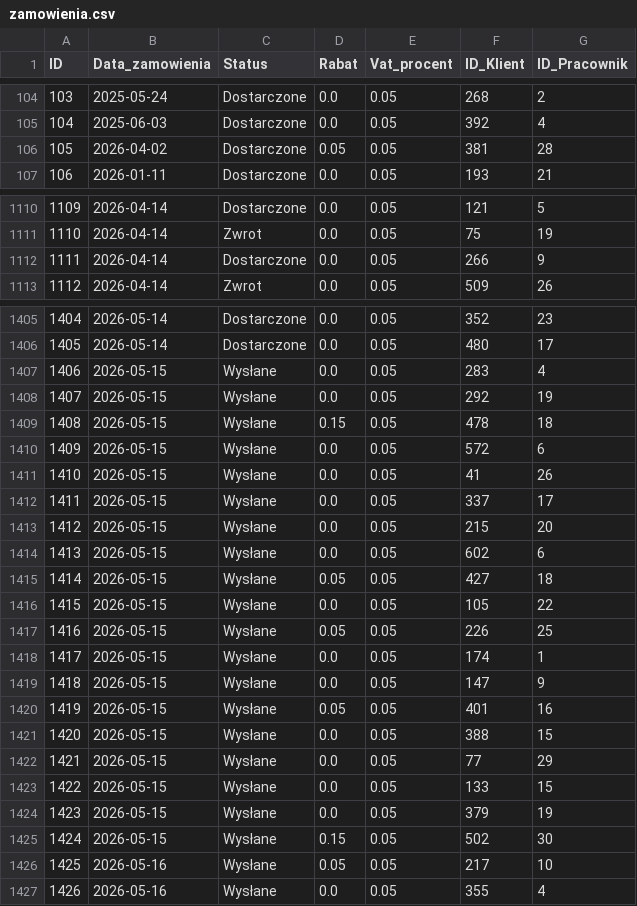
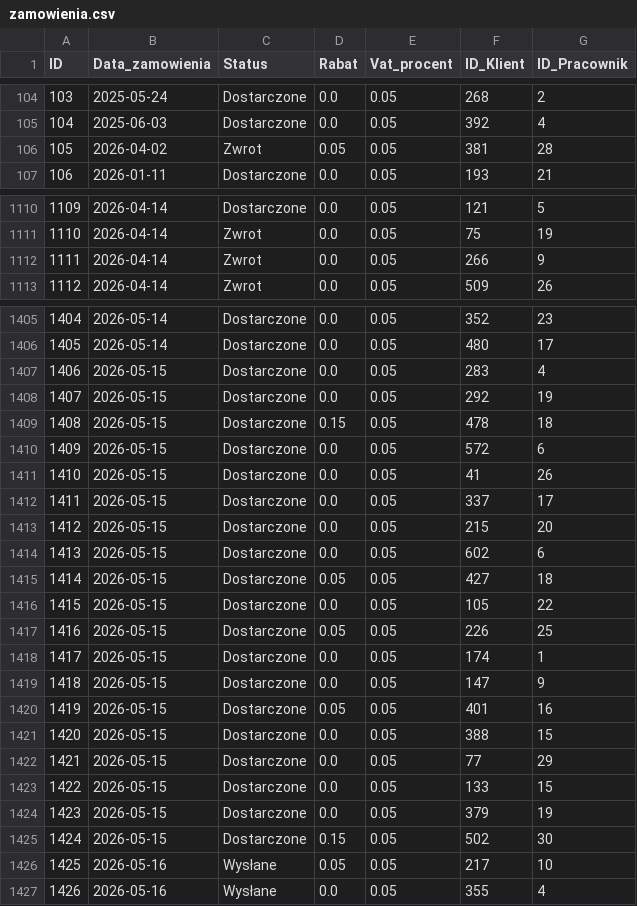
Before and after one commit to abazela/generator-danych, a CSV file: dane_csv/zamowienia.csv, drawn as a sheet; only a part is shown, gaps mark what is left out; the diff covers the shown part only.

```diff
--- a/dane_csv/zamowienia.csv
+++ b/dane_csv/zamowienia.csv
@@ -105,3 +105,3 @@
 104,2025-06-03,Dostarczone,0.0,0.05,392,4
-105,2026-04-02,Dostarczone,0.05,0.05,381,28
+105,2026-04-02,Zwrot,0.05,0.05,381,28
 106,2026-01-11,Dostarczone,0.0,0.05,193,21
@@ -1111,3 +1111,3 @@
 1110,2026-04-14,Zwrot,0.0,0.05,75,19
-1111,2026-04-14,Dostarczone,0.0,0.05,266,9
+1111,2026-04-14,Zwrot,0.0,0.05,266,9
 1112,2026-04-14,Zwrot,0.0,0.05,509,26
@@ -1406,21 +1406,21 @@
 1405,2026-05-14,Dostarczone,0.0,0.05,480,17
-1406,2026-05-15,Wysłane,0.0,0.05,283,4
-1407,2026-05-15,Wysłane,0.0,0.05,292,19
-1408,2026-05-15,Wysłane,0.15,0.05,478,18
-1409,2026-05-15,Wysłane,0.0,0.05,572,6
-1410,2026-05-15,Wysłane,0.0,0.05,41,26
-1411,2026-05-15,Wysłane,0.0,0.05,337,17
-1412,2026-05-15,Wysłane,0.0,0.05,215,20
-1413,2026-05-15,Wysłane,0.0,0.05,602,6
-1414,2026-05-15,Wysłane,0.05,0.05,427,18
-1415,2026-05-15,Wysłane,0.0,0.05,105,22
-1416,2026-05-15,Wysłane,0.05,0.05,226,25
-1417,2026-05-15,Wysłane,0.0,0.05,174,1
-1418,2026-05-15,Wysłane,0.0,0.05,147,9
-1419,2026-05-15,Wysłane,0.05,0.05,401,16
-1420,2026-05-15,Wysłane,0.0,0.05,388,15
-1421,2026-05-15,Wysłane,0.0,0.05,77,29
-1422,2026-05-15,Wysłane,0.0,0.05,133,15
-1423,2026-05-15,Wysłane,0.0,0.05,379,19
-1424,2026-05-15,Wysłane,0.15,0.05,502,30
+1406,2026-05-15,Dostarczone,0.0,0.05,283,4
+1407,2026-05-15,Dostarczone,0.0,0.05,292,19
+1408,2026-05-15,Dostarczone,0.15,0.05,478,18
+1409,2026-05-15,Dostarczone,0.0,0.05,572,6
+1410,2026-05-15,Dostarczone,0.0,0.05,41,26
+1411,2026-05-15,Dostarczone,0.0,0.05,337,17
+1412,2026-05-15,Dostarczone,0.0,0.05,215,20
+1413,2026-05-15,Dostarczone,0.0,0.05,602,6
+1414,2026-05-15,Dostarczone,0.05,0.05,427,18
+1415,2026-05-15,Dostarczone,0.0,0.05,105,22
+1416,2026-05-15,Dostarczone,0.05,0.05,226,25
+1417,2026-05-15,Dostarczone,0.0,0.05,174,1
+1418,2026-05-15,Dostarczone,0.0,0.05,147,9
+1419,2026-05-15,Dostarczone,0.05,0.05,401,16
+1420,2026-05-15,Dostarczone,0.0,0.05,388,15
+1421,2026-05-15,Dostarczone,0.0,0.05,77,29
+1422,2026-05-15,Dostarczone,0.0,0.05,133,15
+1423,2026-05-15,Dostarczone,0.0,0.05,379,19
+1424,2026-05-15,Dostarczone,0.15,0.05,502,30
 1425,2026-05-16,Wysłane,0.05,0.05,217,10
```
Also changed, not shown: 8 added rows and 14 edited cells elsewhere in this file, dane_csv/klienci.csv, dane_csv/pozycje_zamowienie.csv.
